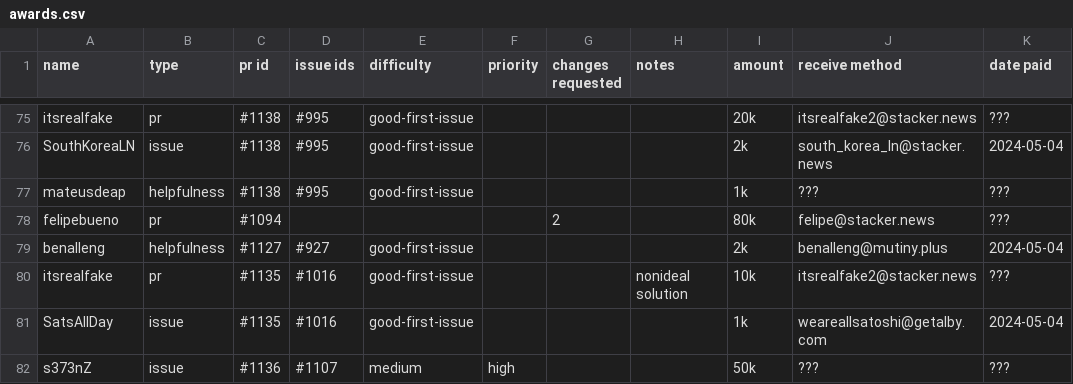
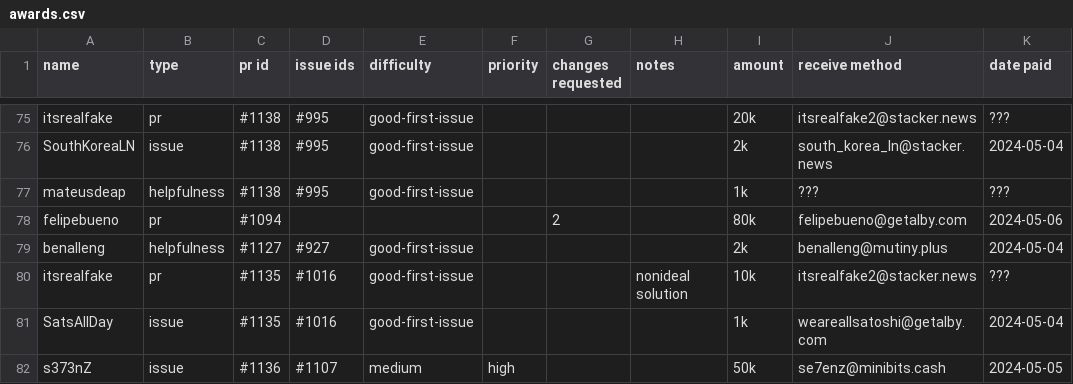
Before and after one commit to stackernews/stacker.news, a CSV file: awards.csv, drawn as a sheet; only a part is shown, gaps mark what is left out.

Commit message:
update awards.csv

```diff
--- a/awards.csv
+++ b/awards.csv
@@ -77,3 +77,3 @@ SouthKoreaLN,issue,#1138,#995,good-first-issue,,,,2k,south_korea_ln@stacker.news
 mateusdeap,helpfulness,#1138,#995,good-first-issue,,,,1k,???,???
-felipebueno,pr,#1094,,,,2,,80k,felipe@stacker.news,???
+felipebueno,pr,#1094,,,,2,,80k,felipebueno@getalby.com,2024-05-06
 benalleng,helpfulness,#1127,#927,good-first-issue,,,,2k,benalleng@mutiny.plus,2024-05-04
@@ -81,2 +81,2 @@ itsrealfake,pr,#1135,#1016,good-first-issue,,,nonideal solution,10k,itsrealfake2
 SatsAllDay,issue,#1135,#1016,good-first-issue,,,,1k,weareallsatoshi@getalby.com,2024-05-04
-s373nZ,issue,#1136,#1107,medium,high,,,50k,???,???
+s373nZ,issue,#1136,#1107,medium,high,,,50k,se7enz@minibits.cash,2024-05-05
```
